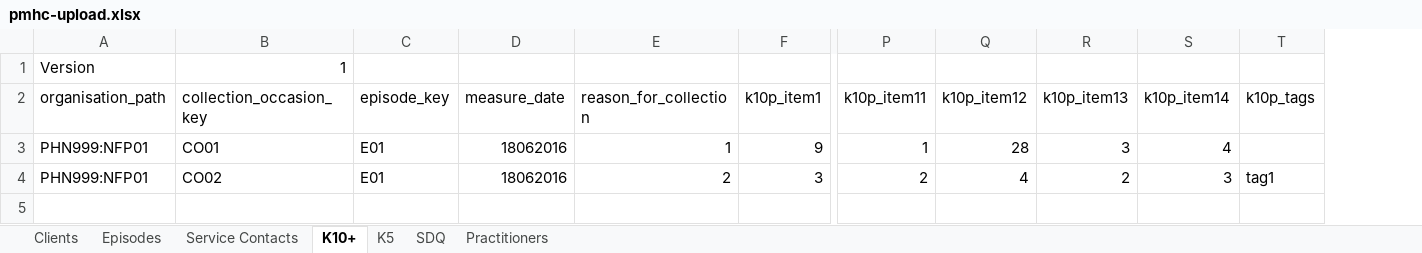
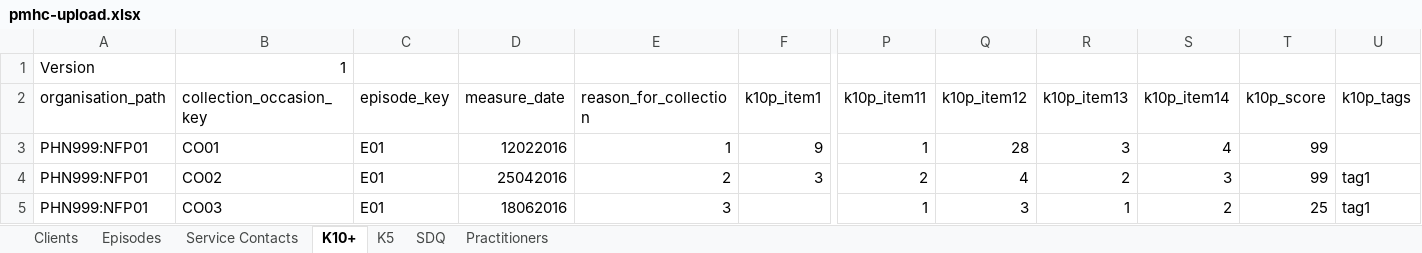
Before and after one commit to strategicdata/pmhc-mds-spec, an Excel workbook: data/_orig/pmhc-upload.xlsx, sheet K10+, drawn as a sheet; only a part is shown, gaps mark what is left out; values as stored, in another font and other column widths than the file's, no borders; rows hold the shown columns only; the diff names each change by its address in the sheet, - before the commit and + after, or states it on an @@ line.

Commit message:
Updated example csv files to add in collection occasion scores.

```diff
--- a/data/_orig/pmhc-upload.xlsx (sheet K10+)
+++ b/data/_orig/pmhc-upload.xlsx (sheet K10+)
+column T (k10p_score), rows 3-4: 99 | 99
-D3 (measure_date): 18062016
+D3 (measure_date): 12022016
-D4 (measure_date): 18062016
+D4 (measure_date): 25042016
+row 5: PHN999:NFP01 | CO03 | E01 | 18062016 | 3 |  | 1 | 3 | 1 | 2 | 25 | tag1
```
Also changed, not shown: sheet Episodes, sheet SDQ, sheet K5, sheet Clients, sheet Service Contacts, 10 other files.
